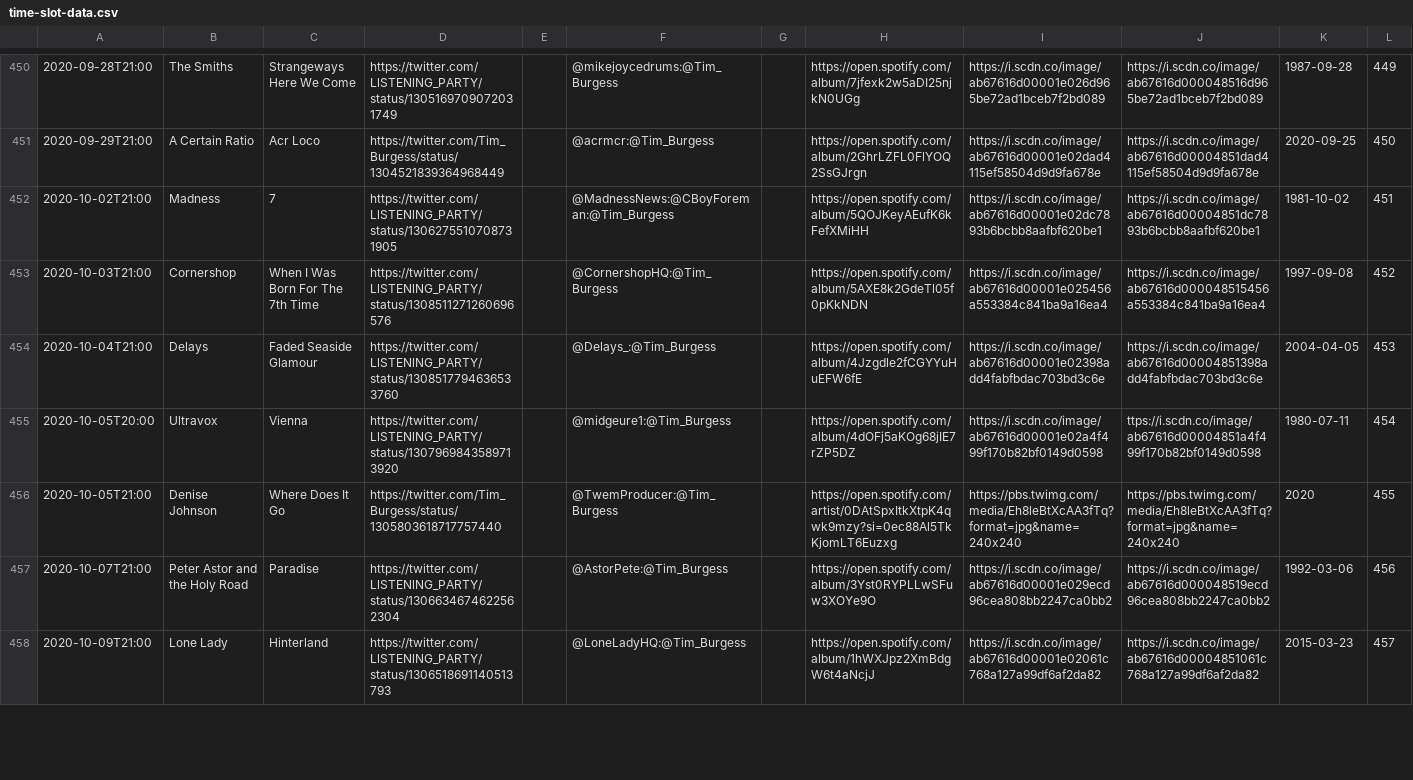
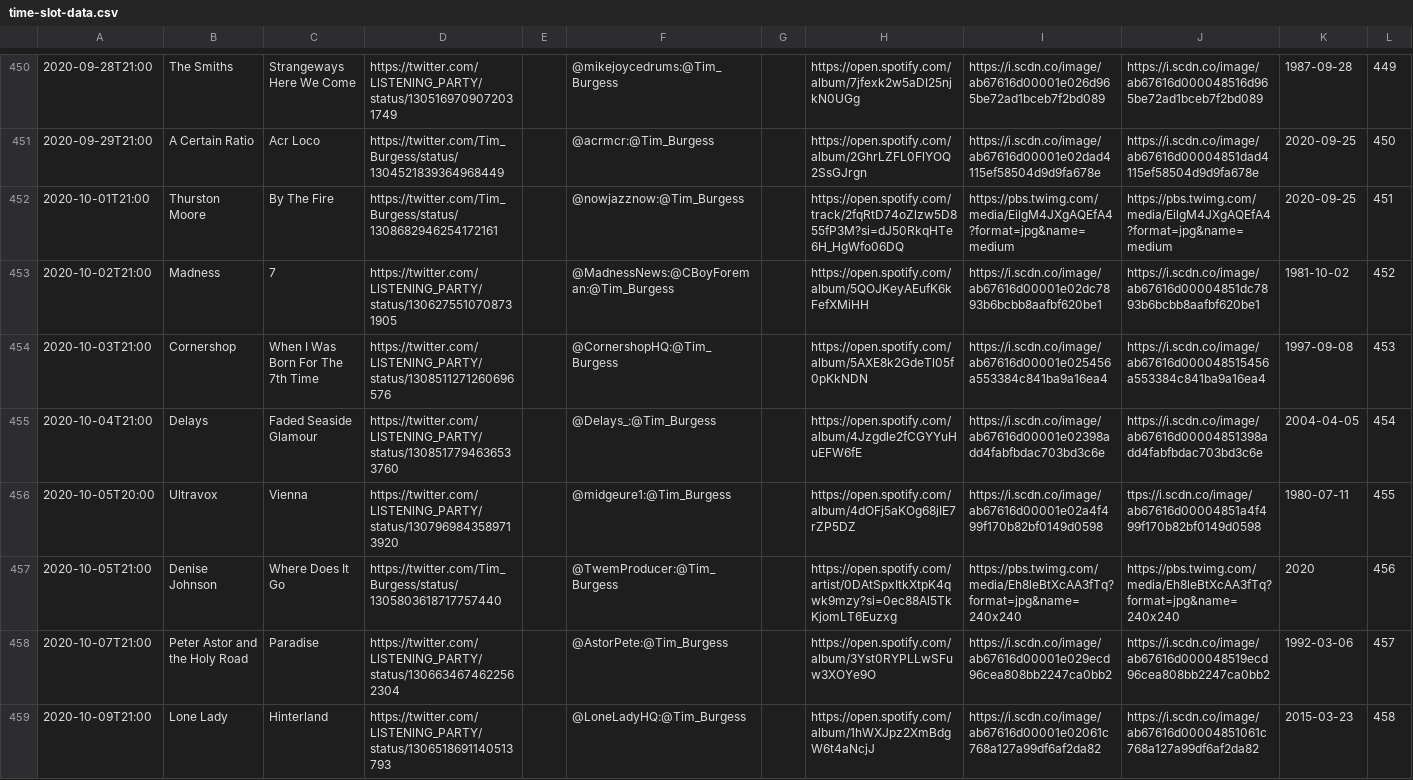
Before and after one commit to matbroughty/timstwitterlisteningparty, a CSV file: data/time-slot-data.csv, drawn as a sheet; only a part is shown, gaps mark what is left out; the diff covers the shown part only.

Commit message:
Soul II Sould plus Thurston Moore (album not out so spotify links need updating on 25th Sep)

```diff
--- a/data/time-slot-data.csv
+++ b/data/time-slot-data.csv
@@ -451,8 +451,9 @@
 "2020-09-29T21:00","A Certain Ratio","Acr Loco","https://twitter.com/Tim_Burgess/status/1304521839364968449","","@acrmcr:@Tim_Burgess","","https://open.spotify.com/album/2GhrLZFL0FlYOQ2SsGJrgn","https://i.scdn.co/image/ab67616d00001e02dad4115ef58504d9d9fa678e","https://i.scdn.co/image/ab67616d00004851dad4115ef58504d9d9fa678e","2020-09-25","450"
-"2020-10-02T21:00","Madness","7","https://twitter.com/LlSTENlNG_PARTY/status/1306275510708731905","","@MadnessNews:@CBoyForeman:@Tim_Burgess","","https://open.spotify.com/album/5QOJKeyAEufK6kFefXMiHH","https://i.scdn.co/image/ab67616d00001e02dc7893b6bcbb8aafbf620be1","https://i.scdn.co/image/ab67616d00004851dc7893b6bcbb8aafbf620be1","1981-10-02","451"
-"2020-10-03T21:00","Cornershop","When I Was Born For The 7th Time","https://twitter.com/LlSTENlNG_PARTY/status/1308511271260696576","","@CornershopHQ:@Tim_Burgess","","https://open.spotify.com/album/5AXE8k2GdeTl05f0pKkNDN","https://i.scdn.co/image/ab67616d00001e025456a553384c841ba9a16ea4","https://i.scdn.co/image/ab67616d000048515456a553384c841ba9a16ea4","1997-09-08","452"
-"2020-10-04T21:00","Delays","Faded Seaside Glamour","https://twitter.com/LlSTENlNG_PARTY/status/1308517794636533760","","@Delays_:@Tim_Burgess","","https://open.spotify.com/album/4Jzgdle2fCGYYuHuEFW6fE","https://i.scdn.co/image/ab67616d00001e02398add4fabfbdac703bd3c6e","https://i.scdn.co/image/ab67616d00004851398add4fabfbdac703bd3c6e","2004-04-05","453"
-"2020-10-05T20:00","Ultravox","Vienna","https://twitter.com/LlSTENlNG_PARTY/status/1307969843589713920","","@midgeure1:@Tim_Burgess","","https://open.spotify.com/album/4dOFj5aKOg68jIE7rZP5DZ","https://i.scdn.co/image/ab67616d00001e02a4f499f170b82bf0149d0598","ttps://i.scdn.co/image/ab67616d00004851a4f499f170b82bf0149d0598","1980-07-11","454"
-"2020-10-05T21:00","Denise Johnson","Where Does It Go","https://twitter.com/Tim_Burgess/status/1305803618717757440","","@TwemProducer:@Tim_Burgess","","https://open.spotify.com/artist/0DAtSpxItkXtpK4qwk9mzy?si=0ec88Al5TkKjomLT6Euzxg","https://pbs.twimg.com/media/Eh8leBtXcAA3fTq?format=jpg&name=240x240","https://pbs.twimg.com/media/Eh8leBtXcAA3fTq?format=jpg&name=240x240","2020","455"
-"2020-10-07T21:00","Peter Astor and the Holy Road","Paradise","https://twitter.com/LlSTENlNG_PARTY/status/1306634674622562304","","@AstorPete:@Tim_Burgess","","https://open.spotify.com/album/3Yst0RYPLLwSFuw3XOYe9O","https://i.scdn.co/image/ab67616d00001e029ecd96cea808bb2247ca0bb2","https://i.scdn.co/image/ab67616d000048519ecd96cea808bb2247ca0bb2","1992-03-06","456"
-"2020-10-09T21:00","Lone Lady","Hinterland","https://twitter.com/LlSTENlNG_PARTY/status/1306518691140513793","","@LoneLadyHQ:@Tim_Burgess","","https://open.spotify.com/album/1hWXJpz2XmBdgW6t4aNcjJ","https://i.scdn.co/image/ab67616d00001e02061c768a127a99df6af2da82","https://i.scdn.co/image/ab67616d00004851061c768a127a99df6af2da82","2015-03-23","457"
+"2020-10-01T21:00","Thurston Moore","By The Fire","https://twitter.com/Tim_Burgess/status/1308682946254172161","","@nowjazznow:@Tim_Burgess","","https://open.spotify.com/track/2fqRtD74oZlzw5D855fP3M?si=dJ50RkqHTe6H_HgWfo06DQ","https://pbs.twimg.com/media/EilgM4JXgAQEfA4?format=jpg&name=medium","https://pbs.twimg.com/media/EilgM4JXgAQEfA4?format=jpg&name=medium","2020-09-25","451"
+"2020-10-02T21:00","Madness","7","https://twitter.com/LlSTENlNG_PARTY/status/1306275510708731905","","@MadnessNews:@CBoyForeman:@Tim_Burgess","","https://open.spotify.com/album/5QOJKeyAEufK6kFefXMiHH","https://i.scdn.co/image/ab67616d00001e02dc7893b6bcbb8aafbf620be1","https://i.scdn.co/image/ab67616d00004851dc7893b6bcbb8aafbf620be1","1981-10-02","452"
+"2020-10-03T21:00","Cornershop","When I Was Born For The 7th Time","https://twitter.com/LlSTENlNG_PARTY/status/1308511271260696576","","@CornershopHQ:@Tim_Burgess","","https://open.spotify.com/album/5AXE8k2GdeTl05f0pKkNDN","https://i.scdn.co/image/ab67616d00001e025456a553384c841ba9a16ea4","https://i.scdn.co/image/ab67616d000048515456a553384c841ba9a16ea4","1997-09-08","453"
+"2020-10-04T21:00","Delays","Faded Seaside Glamour","https://twitter.com/LlSTENlNG_PARTY/status/1308517794636533760","","@Delays_:@Tim_Burgess","","https://open.spotify.com/album/4Jzgdle2fCGYYuHuEFW6fE","https://i.scdn.co/image/ab67616d00001e02398add4fabfbdac703bd3c6e","https://i.scdn.co/image/ab67616d00004851398add4fabfbdac703bd3c6e","2004-04-05","454"
+"2020-10-05T20:00","Ultravox","Vienna","https://twitter.com/LlSTENlNG_PARTY/status/1307969843589713920","","@midgeure1:@Tim_Burgess","","https://open.spotify.com/album/4dOFj5aKOg68jIE7rZP5DZ","https://i.scdn.co/image/ab67616d00001e02a4f499f170b82bf0149d0598","ttps://i.scdn.co/image/ab67616d00004851a4f499f170b82bf0149d0598","1980-07-11","455"
+"2020-10-05T21:00","Denise Johnson","Where Does It Go","https://twitter.com/Tim_Burgess/status/1305803618717757440","","@TwemProducer:@Tim_Burgess","","https://open.spotify.com/artist/0DAtSpxItkXtpK4qwk9mzy?si=0ec88Al5TkKjomLT6Euzxg","https://pbs.twimg.com/media/Eh8leBtXcAA3fTq?format=jpg&name=240x240","https://pbs.twimg.com/media/Eh8leBtXcAA3fTq?format=jpg&name=240x240","2020","456"
+"2020-10-07T21:00","Peter Astor and the Holy Road","Paradise","https://twitter.com/LlSTENlNG_PARTY/status/1306634674622562304","","@AstorPete:@Tim_Burgess","","https://open.spotify.com/album/3Yst0RYPLLwSFuw3XOYe9O","https://i.scdn.co/image/ab67616d00001e029ecd96cea808bb2247ca0bb2","https://i.scdn.co/image/ab67616d000048519ecd96cea808bb2247ca0bb2","1992-03-06","457"
+"2020-10-09T21:00","Lone Lady","Hinterland","https://twitter.com/LlSTENlNG_PARTY/status/1306518691140513793","","@LoneLadyHQ:@Tim_Burgess","","https://open.spotify.com/album/1hWXJpz2XmBdgW6t4aNcjJ","https://i.scdn.co/image/ab67616d00001e02061c768a127a99df6af2da82","https://i.scdn.co/image/ab67616d00004851061c768a127a99df6af2da82","2015-03-23","458"
```
Also changed, not shown: 1 added row and 6 edited cells elsewhere in this file, 3 other files.
